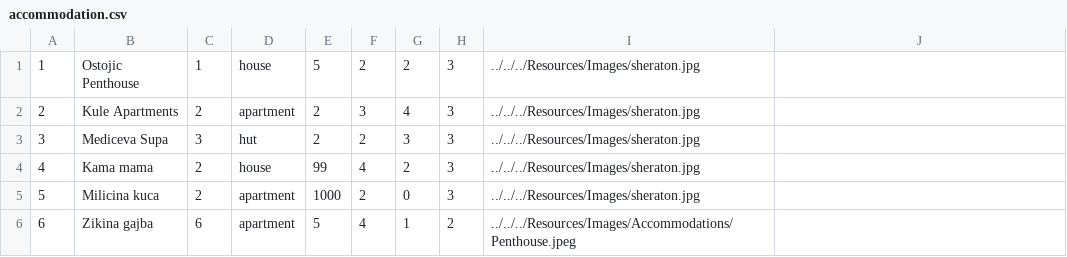
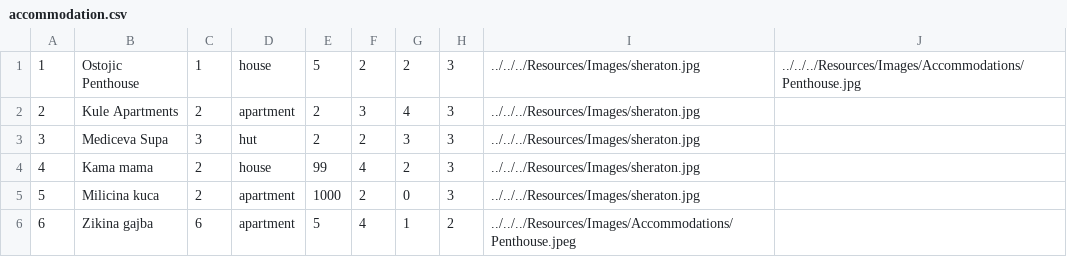
Before and after one commit to kzi-nastava/sims-ra-2024-group-2-team-a, a CSV file: Resources/Data/accommodation.csv, drawn as a sheet.

Commit message:
refac: Added buttom for viewing accommodation pictures

```diff
--- a/Resources/Data/accommodation.csv
+++ b/Resources/Data/accommodation.csv
@@ -1,2 +1,2 @@
-1|Ostojic Penthouse|1|house|5|2|2|3|../../../Resources/Images/sheraton.jpg
+1|Ostojic Penthouse|1|house|5|2|2|3|../../../Resources/Images/sheraton.jpg|../../../Resources/Images/Accommodations/Penthouse.jpg
 2|Kule Apartments|2|apartment|2|3|4|3|../../../Resources/Images/sheraton.jpg
```
Also changed, not shown: 5 other files.
